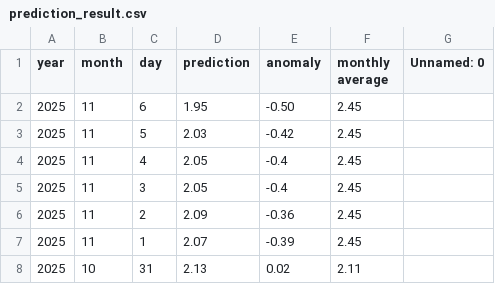
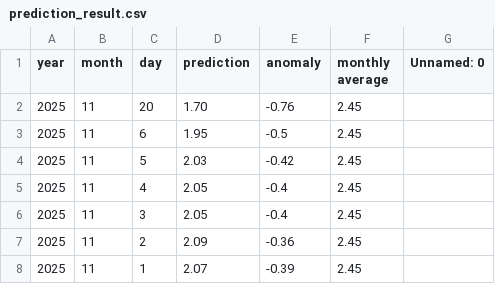
Before and after one commit to yoshi2149/head_rot, a CSV file: prediction_result.csv, drawn as a sheet; only a part is shown; the shorter side is filled out with more unchanged rows.

Commit message:
2025/11/13 - 03:00:33

```diff
--- a/prediction_result.csv
+++ b/prediction_result.csv
@@ -1,3 +1,4 @@
 year,month,day,prediction,anomaly,monthly average,Unnamed: 0
-2025,11,6,1.95,-0.50,2.45,
+2025,11,20,1.70,-0.76,2.45,
+2025,11,6,1.95,-0.5,2.45,
 2025,11,5,2.03,-0.42,2.45,
```
